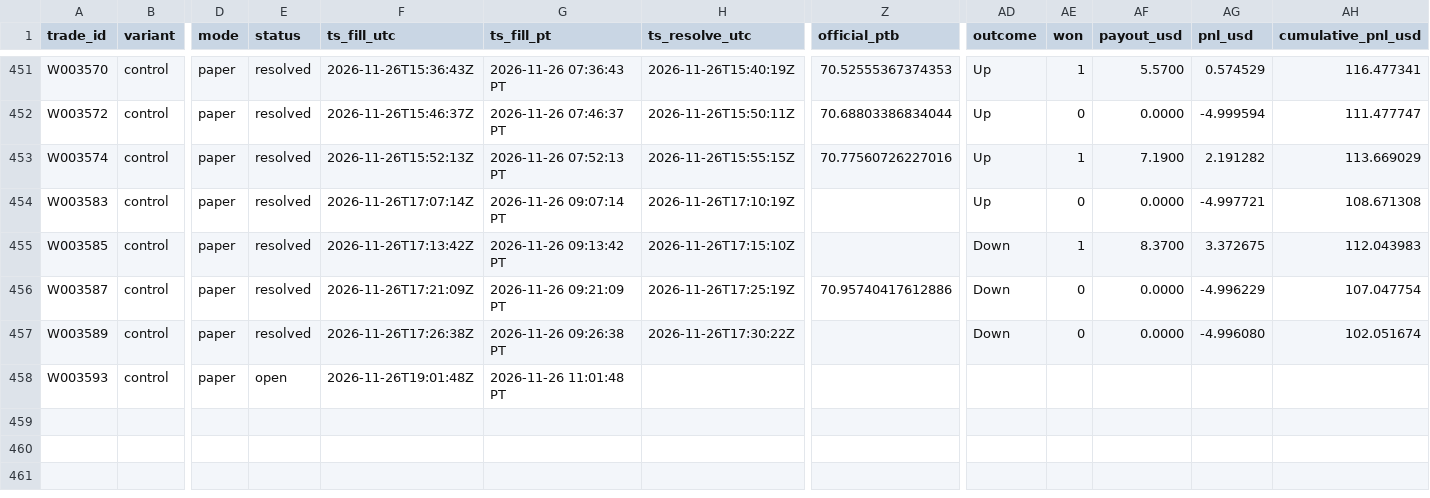
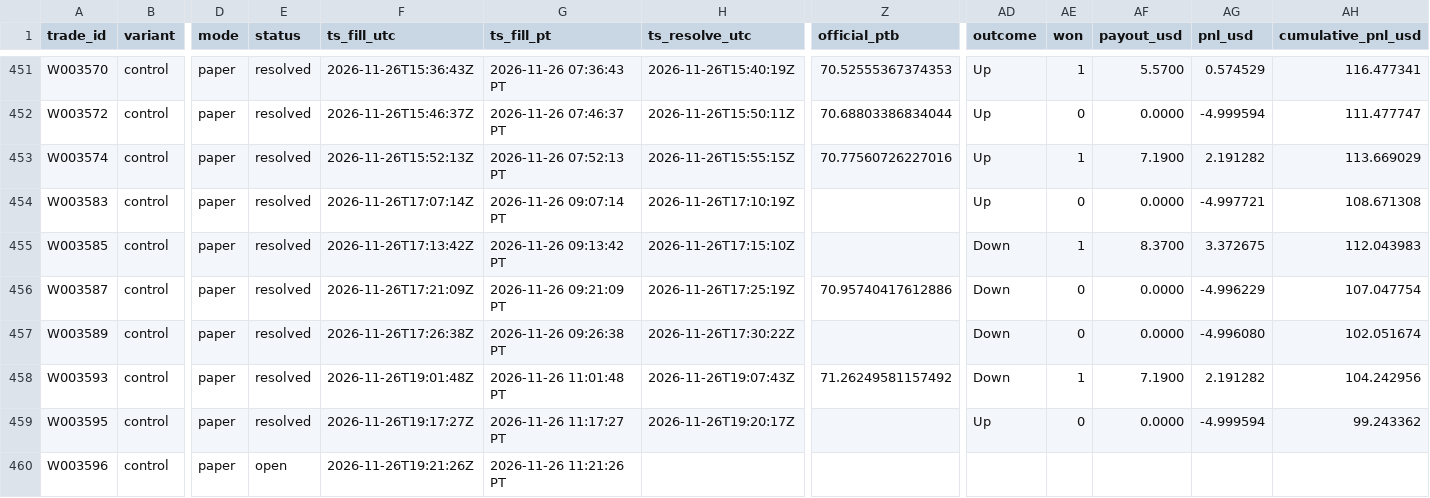
Before and after one commit to michaeldeuchar-dotcom/sol-paper-bot, a CSV file: data/week2/trades_control.csv, drawn as a sheet; only a part is shown, gaps mark what is left out; rows hold the shown columns only; the diff names each change by its address in the sheet, - before the commit and + after, or states it on an @@ line.

```diff
--- a/data/week2/trades_control.csv
+++ b/data/week2/trades_control.csv
-E458 (status): open
+E458 (status): resolved
-H458 (ts_resolve_utc): (empty)
+H458 (ts_resolve_utc): 2026-11-26T19:07:43Z
-Z458 (official_ptb): (empty)
+Z458 (official_ptb): 71.26249581157492
-AD458 (outcome): (empty)
+AD458 (outcome): Down
-AE458 (won): (empty)
+AE458 (won): 1
-AF458 (payout_usd): (empty)
+AF458 (payout_usd): 7.1900
-AG458 (pnl_usd): (empty)
+AG458 (pnl_usd): 2.191282
-AH458 (cumulative_pnl_usd): (empty)
+AH458 (cumulative_pnl_usd): 104.242956
+row 459: W003595 | control | paper | resolved | 2026-11-26T19:17:27Z | 2026-11-26 11:17:27 PT | 2026-11-26T19:20:17Z |  | Up | 0 | 0.0000 | -4.999594 | 99.243362
+row 460: W003596 | control | paper | open | 2026-11-26T19:21:26Z | 2026-11-26 11:21:26 PT
```
Also changed, not shown: data/week2/decisions_tail.csv, data/week2/trades_down_ride_15m.csv, 5 other files.
